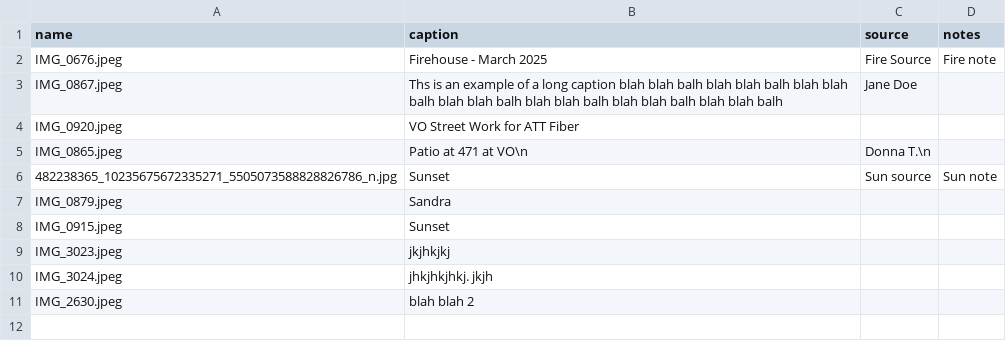
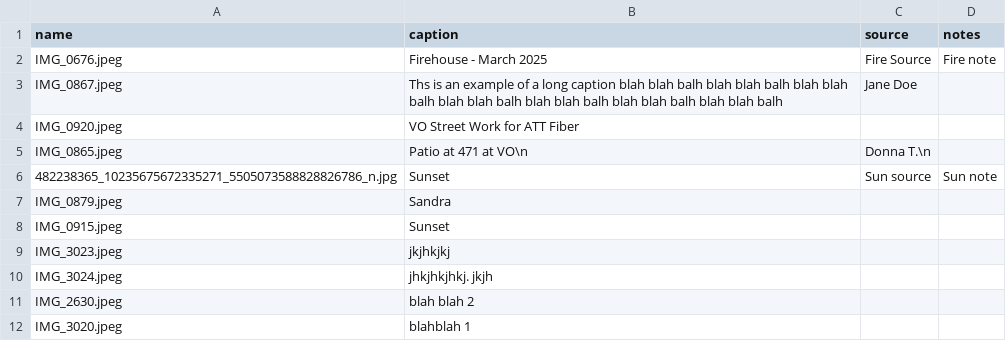
Before and after one commit to rtpub/slideshow1, a CSV file: captions.csv, drawn as a sheet.

Commit message:
Update captions.csv

```diff
--- a/captions.csv
+++ b/captions.csv
@@ -11 +11,2 @@ name,caption,source,notes
 "IMG_2630.jpeg","blah blah 2","",""
+"IMG_3020.jpeg","blahblah 1","",""
```
